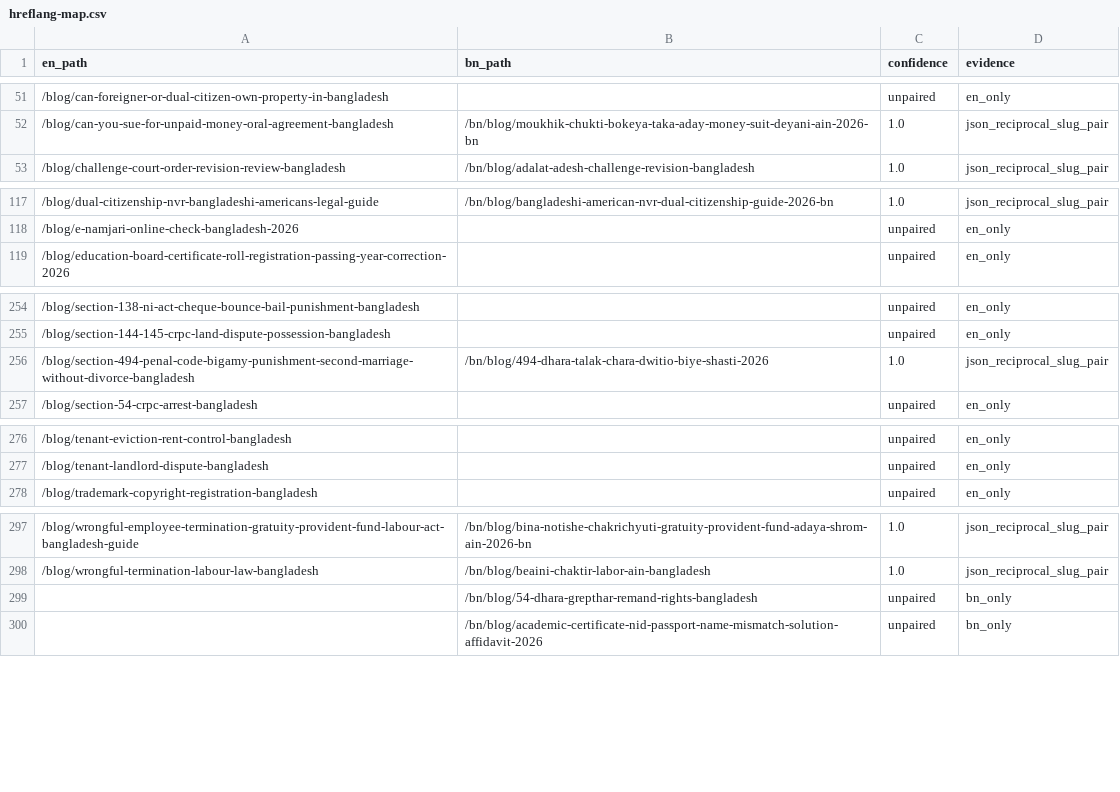
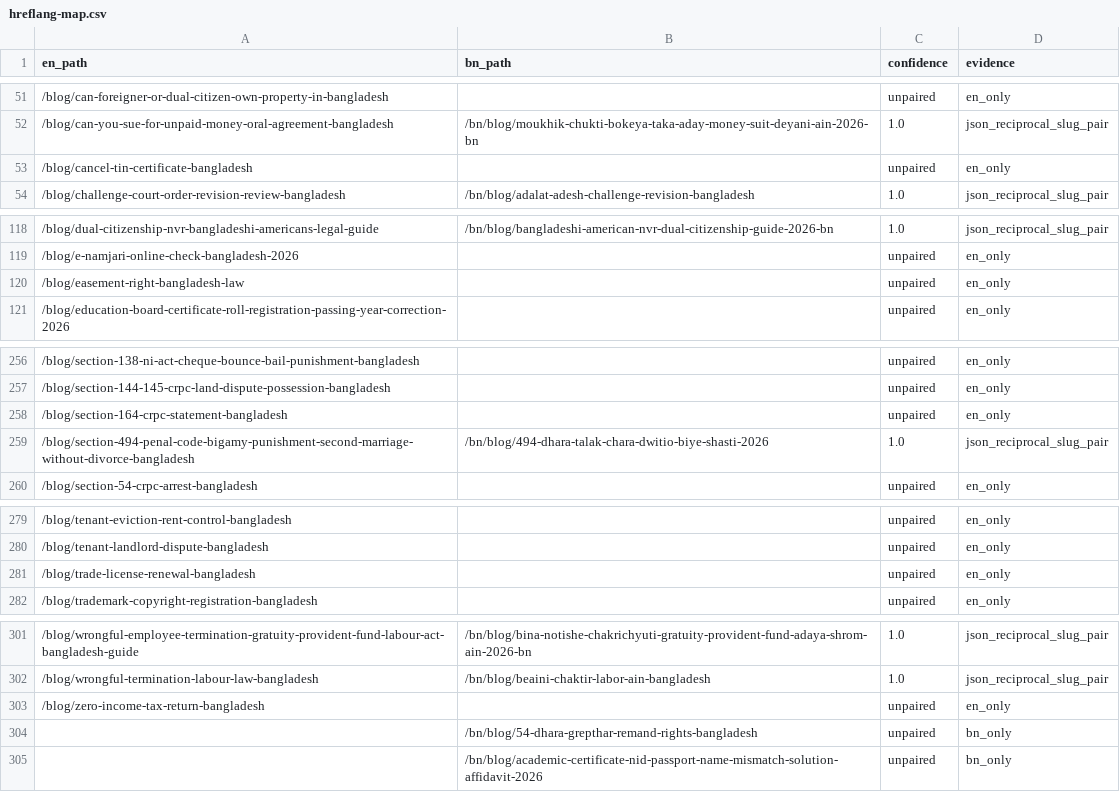
Before and after one commit to salman3661/Adv-Shah-Alam, a CSV file: hreflang-map.csv, drawn as a sheet; only a part is shown, gaps mark what is left out; the diff covers the shown part only.

```diff
--- a/hreflang-map.csv
+++ b/hreflang-map.csv
@@ -52,2 +52,3 @@ en_path,bn_path,confidence,evidence
 /blog/can-you-sue-for-unpaid-money-oral-agreement-bangladesh,/bn/blog/moukhik-chukti-bokeya-taka-aday-money-suit-deyani-ain-2026-bn,1.0,json_reciprocal_slug_pair
+/blog/cancel-tin-certificate-bangladesh,,unpaired,en_only
 /blog/challenge-court-order-revision-review-bangladesh,/bn/blog/adalat-adesh-challenge-revision-bangladesh,1.0,json_reciprocal_slug_pair
@@ -118,2 +119,3 @@ en_path,bn_path,confidence,evidence
 /blog/e-namjari-online-check-bangladesh-2026,,unpaired,en_only
+/blog/easement-right-bangladesh-law,,unpaired,en_only
 /blog/education-board-certificate-roll-registration-passing-year-correction-2026,,unpaired,en_only
@@ -255,2 +257,3 @@ en_path,bn_path,confidence,evidence
 /blog/section-144-145-crpc-land-dispute-possession-bangladesh,,unpaired,en_only
+/blog/section-164-crpc-statement-bangladesh,,unpaired,en_only
 /blog/section-494-penal-code-bigamy-punishment-second-marriage-without-divorce-bangladesh,/bn/blog/494-dhara-talak-chara-dwitio-biye-shasti-2026,1.0,json_reciprocal_slug_pair
@@ -277,2 +280,3 @@ en_path,bn_path,confidence,evidence
 /blog/tenant-landlord-dispute-bangladesh,,unpaired,en_only
+/blog/trade-license-renewal-bangladesh,,unpaired,en_only
 /blog/trademark-copyright-registration-bangladesh,,unpaired,en_only
@@ -298,2 +302,3 @@ en_path,bn_path,confidence,evidence
 /blog/wrongful-termination-labour-law-bangladesh,/bn/blog/beaini-chaktir-labor-ain-bangladesh,1.0,json_reciprocal_slug_pair
+/blog/zero-income-tax-return-bangladesh,,unpaired,en_only
 ,/bn/blog/54-dhara-grepthar-remand-rights-bangladesh,unpaired,bn_only
```
Also changed, not shown: 5 added rows elsewhere in this file, 24 other files.
